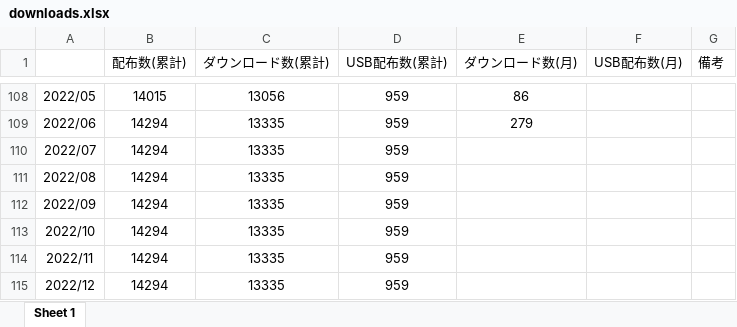
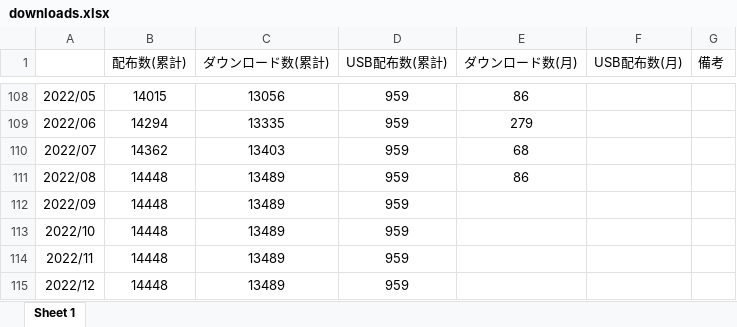
Before and after one commit to cmsi/MateriAppsLive, an Excel workbook: stat/downloads.xlsx, sheet Sheet 1, drawn as a sheet; only a part is shown, gaps mark what is left out; values as stored, in another font and other column widths than the file's, no borders; the diff names each change by its address in the sheet, - before the commit and + after, or states it on an @@ line.

```diff
--- a/stat/downloads.xlsx (sheet Sheet 1)
+++ b/stat/downloads.xlsx (sheet Sheet 1)
-B110 (配布数(累計)): 14294
+B110 (配布数(累計)): 14362
-C110 (ダウンロード数(累計)): 13335
+C110 (ダウンロード数(累計)): 13403
-E110 (ダウンロード数(月)): (empty)
+E110 (ダウンロード数(月)): 68
-B111:B115 (配布数(累計)): 14294
+B111:B115 (配布数(累計)): 14448
-C111:C115 (ダウンロード数(累計)): 13335
+C111:C115 (ダウンロード数(累計)): 13489
-E111 (ダウンロード数(月)): (empty)
+E111 (ダウンロード数(月)): 86
```
Also changed, not shown: 8 other files.
